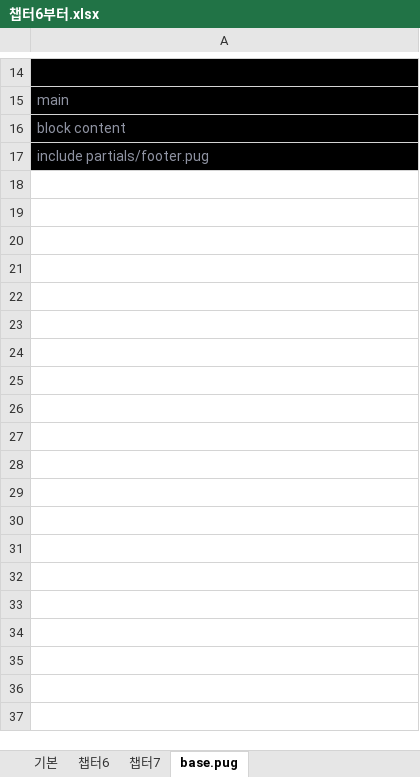
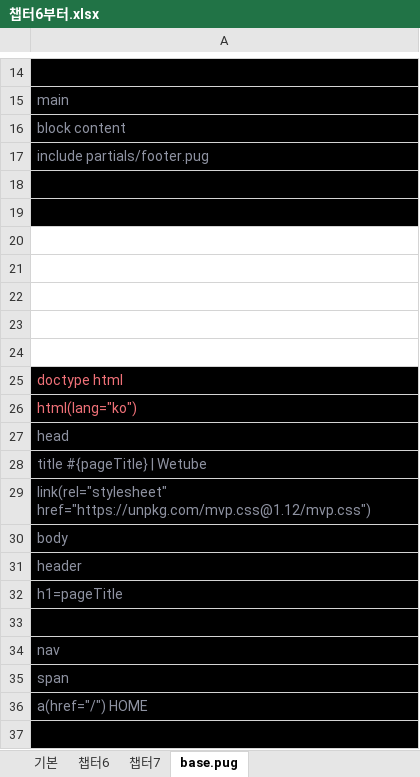
Before and after one commit to 90042302/clone_wetube, an Excel workbook: 챕터6부터.xlsx, sheet base.pug, drawn as a sheet; only a part is shown, gaps mark what is left out; values as stored, in another font and other column widths than the file's, no borders; the diff covers the shown part only; the diff names each change by its address in the sheet, - before the commit and + after, or states it on an @@ line.

```diff
--- a/챕터6부터.xlsx (sheet base.pug)
+++ b/챕터6부터.xlsx (sheet base.pug)
+row 18: (empty)
+row 19: (empty)
+row 20: (empty)
+row 21: (empty)
+row 22: (empty)
+row 23: (empty)
+row 24: (empty)
+row 25: doctype html
+row 26: html(lang="ko")
+row 27: head
+row 28: title #{pageTitle} | Wetube
+row 29: link(rel="stylesheet" href="https://unpkg.com/mvp.css@1.12/mvp.css")
+row 30: body
+row 31: header
+row 32: h1=pageTitle
+row 33: (empty)
+row 34: nav
+row 35: span
+row 36: a(href="/") HOME
+row 37: (empty)
```
Also changed, not shown: 25 added rows elsewhere in this sheet, sheet 기본, 4 other files.
